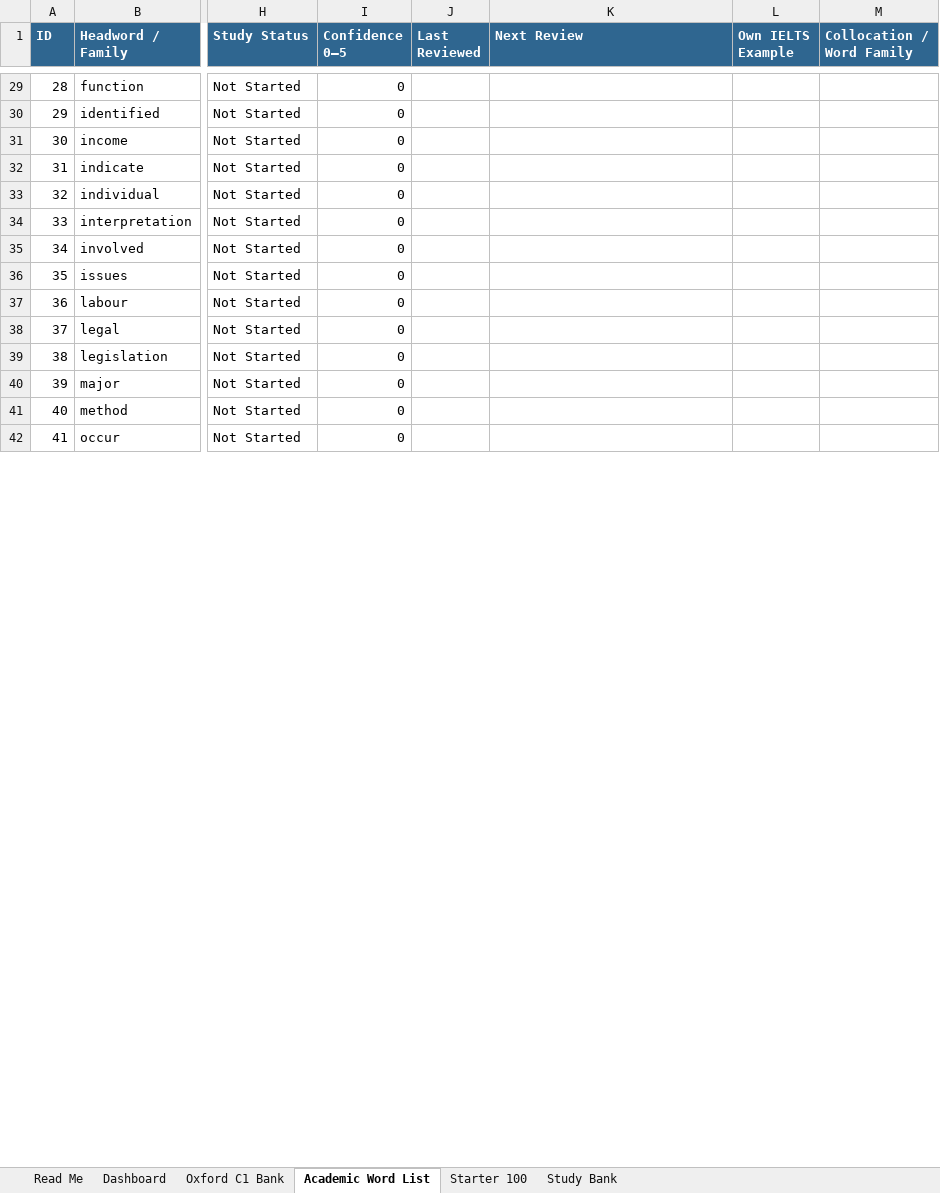
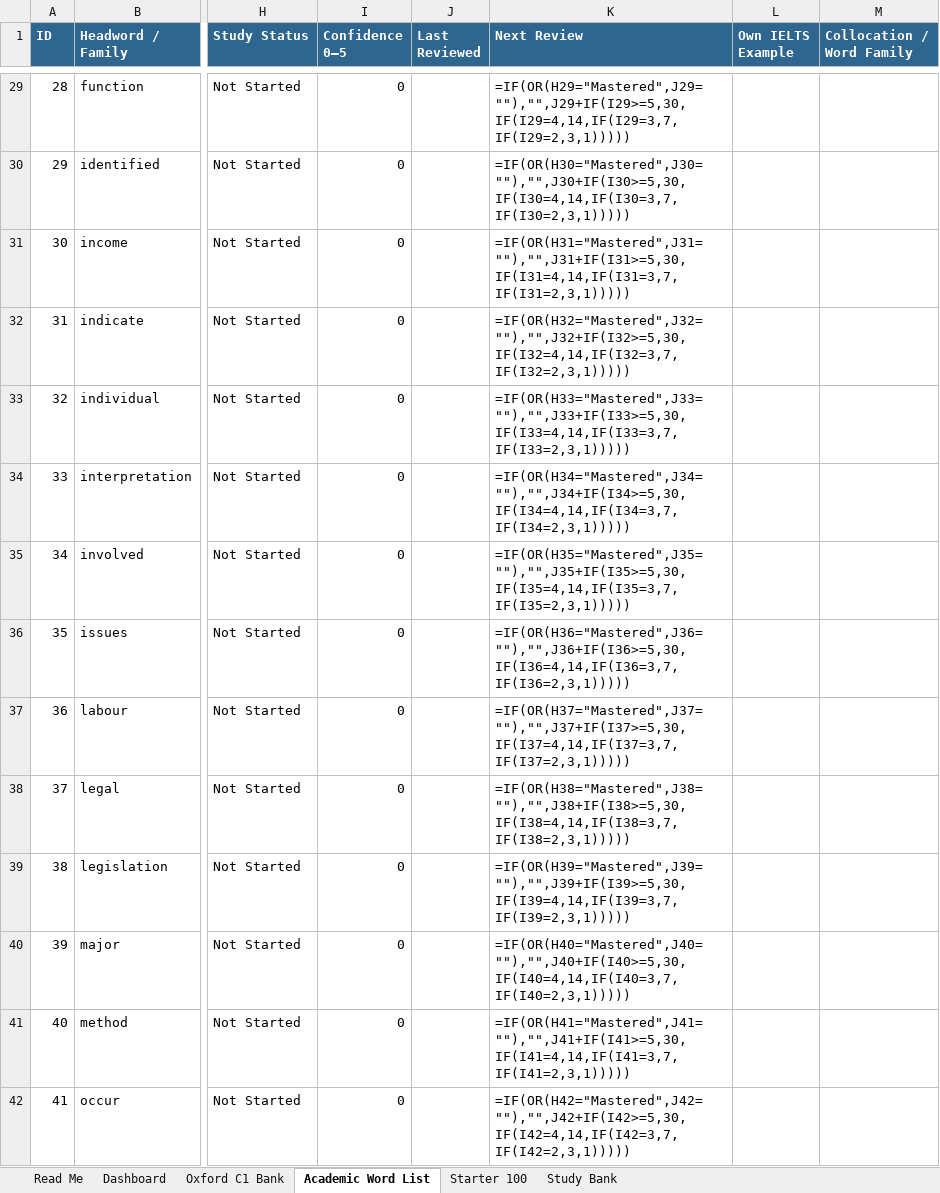
Before and after one commit to daltonank/ielts-study-guide, an Excel workbook: source/IELTS_Academic_C1_Ukrainian_Vocabulary_Bank.xlsx, sheet Academic Word List, drawn as a sheet; only a part is shown, gaps mark what is left out; values as stored, in another font and other column widths than the file's, no borders; formulas without a stored value are shown as written; conditional formats and table styles not drawn; the diff covers the shown part only; the diff names each change by its address in the sheet, - before the commit and + after, or states it on an @@ line.

```diff
--- a/source/IELTS_Academic_C1_Ukrainian_Vocabulary_Bank.xlsx (sheet Academic Word List)
+++ b/source/IELTS_Academic_C1_Ukrainian_Vocabulary_Bank.xlsx (sheet Academic Word List)
-K29 (Next Review): (empty)
+K29 (Next Review): =IF(OR(H29="Mastered",J29=""),"",J29+IF(I29>=5,30,IF(I29=4,14,IF(I29=3,7,IF(I29=2,3,1)))))
-K30 (Next Review): (empty)
+K30 (Next Review): =IF(OR(H30="Mastered",J30=""),"",J30+IF(I30>=5,30,IF(I30=4,14,IF(I30=3,7,IF(I30=2,3,1)))))
-K31 (Next Review): (empty)
+K31 (Next Review): =IF(OR(H31="Mastered",J31=""),"",J31+IF(I31>=5,30,IF(I31=4,14,IF(I31=3,7,IF(I31=2,3,1)))))
-K32 (Next Review): (empty)
+K32 (Next Review): =IF(OR(H32="Mastered",J32=""),"",J32+IF(I32>=5,30,IF(I32=4,14,IF(I32=3,7,IF(I32=2,3,1)))))
-K33 (Next Review): (empty)
+K33 (Next Review): =IF(OR(H33="Mastered",J33=""),"",J33+IF(I33>=5,30,IF(I33=4,14,IF(I33=3,7,IF(I33=2,3,1)))))
-K34 (Next Review): (empty)
+K34 (Next Review): =IF(OR(H34="Mastered",J34=""),"",J34+IF(I34>=5,30,IF(I34=4,14,IF(I34=3,7,IF(I34=2,3,1)))))
-K35 (Next Review): (empty)
+K35 (Next Review): =IF(OR(H35="Mastered",J35=""),"",J35+IF(I35>=5,30,IF(I35=4,14,IF(I35=3,7,IF(I35=2,3,1)))))
-K36 (Next Review): (empty)
+K36 (Next Review): =IF(OR(H36="Mastered",J36=""),"",J36+IF(I36>=5,30,IF(I36=4,14,IF(I36=3,7,IF(I36=2,3,1)))))
-K37 (Next Review): (empty)
+K37 (Next Review): =IF(OR(H37="Mastered",J37=""),"",J37+IF(I37>=5,30,IF(I37=4,14,IF(I37=3,7,IF(I37=2,3,1)))))
-K38 (Next Review): (empty)
+K38 (Next Review): =IF(OR(H38="Mastered",J38=""),"",J38+IF(I38>=5,30,IF(I38=4,14,IF(I38=3,7,IF(I38=2,3,1)))))
-K39 (Next Review): (empty)
+K39 (Next Review): =IF(OR(H39="Mastered",J39=""),"",J39+IF(I39>=5,30,IF(I39=4,14,IF(I39=3,7,IF(I39=2,3,1)))))
-K40 (Next Review): (empty)
+K40 (Next Review): =IF(OR(H40="Mastered",J40=""),"",J40+IF(I40>=5,30,IF(I40=4,14,IF(I40=3,7,IF(I40=2,3,1)))))
-K41 (Next Review): (empty)
+K41 (Next Review): =IF(OR(H41="Mastered",J41=""),"",J41+IF(I41>=5,30,IF(I41=4,14,IF(I41=3,7,IF(I41=2,3,1)))))
-K42 (Next Review): (empty)
+K42 (Next Review): =IF(OR(H42="Mastered",J42=""),"",J42+IF(I42>=5,30,IF(I42=4,14,IF(I42=3,7,IF(I42=2,3,1)))))
```
Also changed, not shown: 556 edited cells elsewhere in this sheet, sheet Oxford C1 Bank, sheet Dashboard, sheet Read Me, sheet Starter 100, sheet Study Bank, 12 other files.
